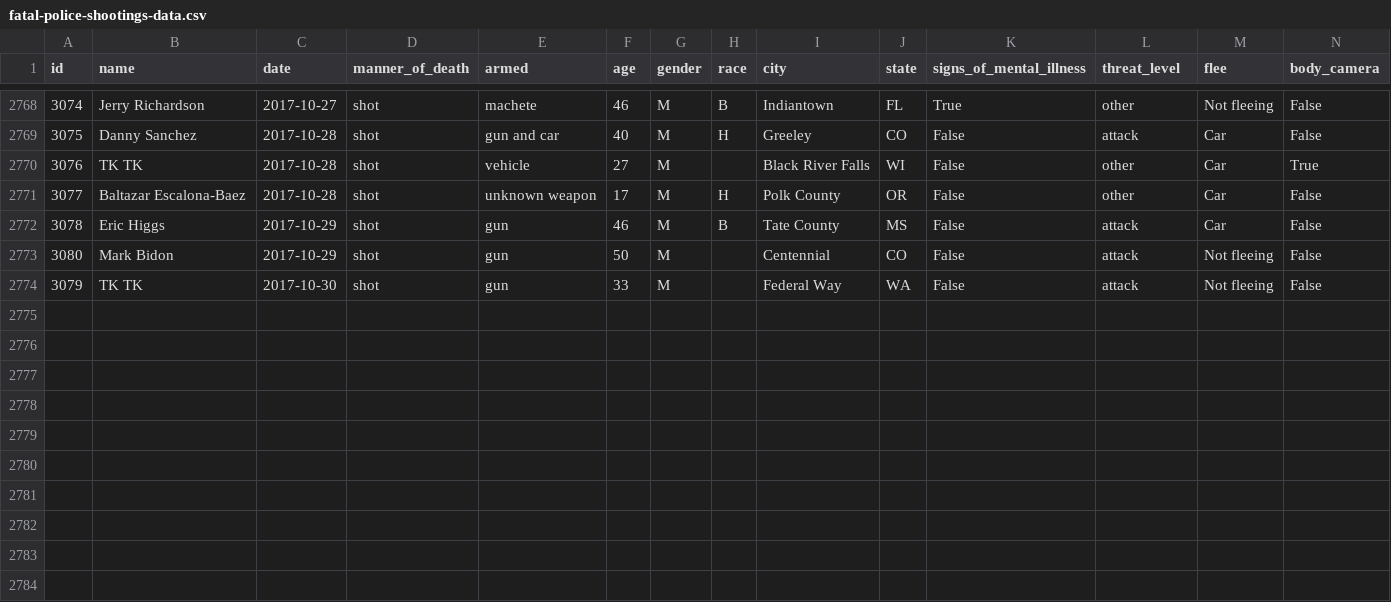
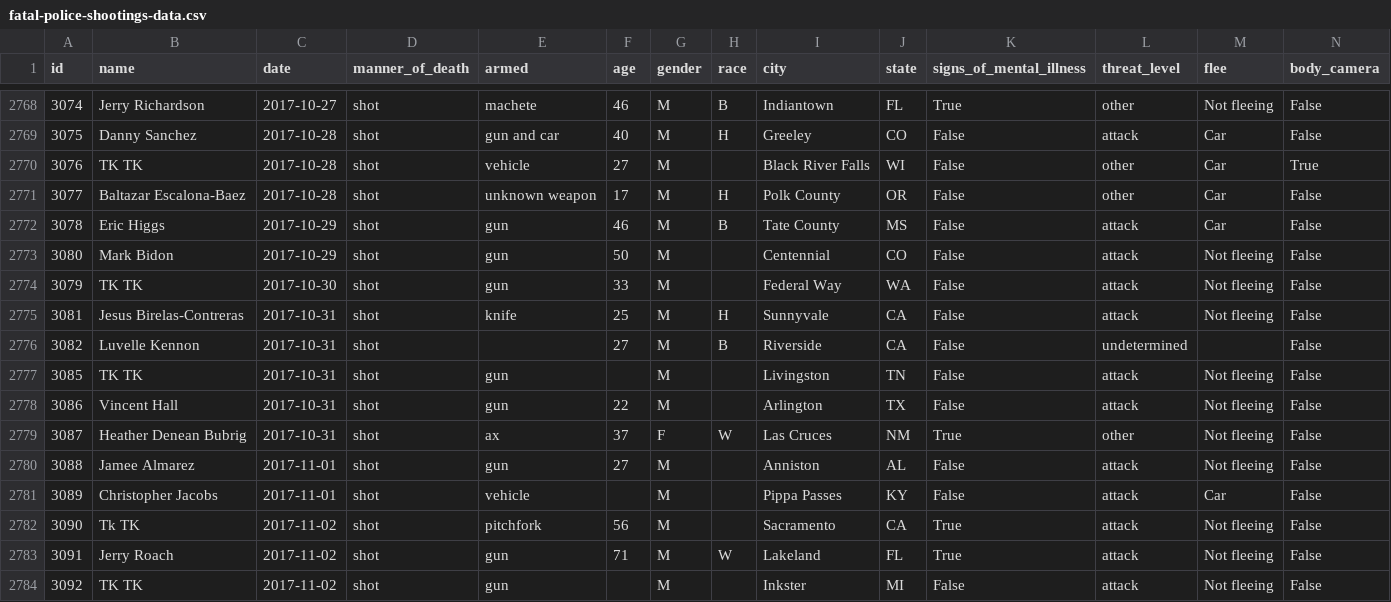
Before and after one commit to joshbegley/wapo-police-shootings, a CSV file: fatal-police-shootings-data.csv, drawn as a sheet; only a part is shown, gaps mark what is left out.

Commit message:
automatic updates

```diff
--- a/fatal-police-shootings-data.csv
+++ b/fatal-police-shootings-data.csv
@@ -2774 +2774,11 @@ id,name,date,manner_of_death,armed,age,gender,race,city,state,signs_of_mental_il
 3079,TK TK,2017-10-30,shot,gun,33,M,,Federal Way,WA,False,attack,Not fleeing,False
+3081,Jesus Birelas-Contreras,2017-10-31,shot,knife,25,M,H,Sunnyvale,CA,False,attack,Not fleeing,False
+3082,Luvelle Kennon,2017-10-31,shot,,27,M,B,Riverside,CA,False,undetermined,,False
+3085,TK TK,2017-10-31,shot,gun,,M,,Livingston,TN,False,attack,Not fleeing,False
+3086,Vincent Hall,2017-10-31,shot,gun,22,M,,Arlington,TX,False,attack,Not fleeing,False
+3087,Heather Denean Bubrig,2017-10-31,shot,ax,37,F,W,Las Cruces,NM,True,other,Not fleeing,False
+3088,Jamee Almarez,2017-11-01,shot,gun,27,M,,Anniston,AL,False,attack,Not fleeing,False
+3089,Christopher Jacobs,2017-11-01,shot,vehicle,,M,,Pippa Passes,KY,False,attack,Car,False
+3090,Tk TK,2017-11-02,shot,pitchfork,56,M,,Sacramento,CA,True,attack,Not fleeing,False
+3091,Jerry Roach,2017-11-02,shot,gun,71,M,W,Lakeland,FL,True,attack,Not fleeing,False
+3092,TK TK,2017-11-02,shot,gun,,M,,Inkster,MI,False,attack,Not fleeing,False
```
